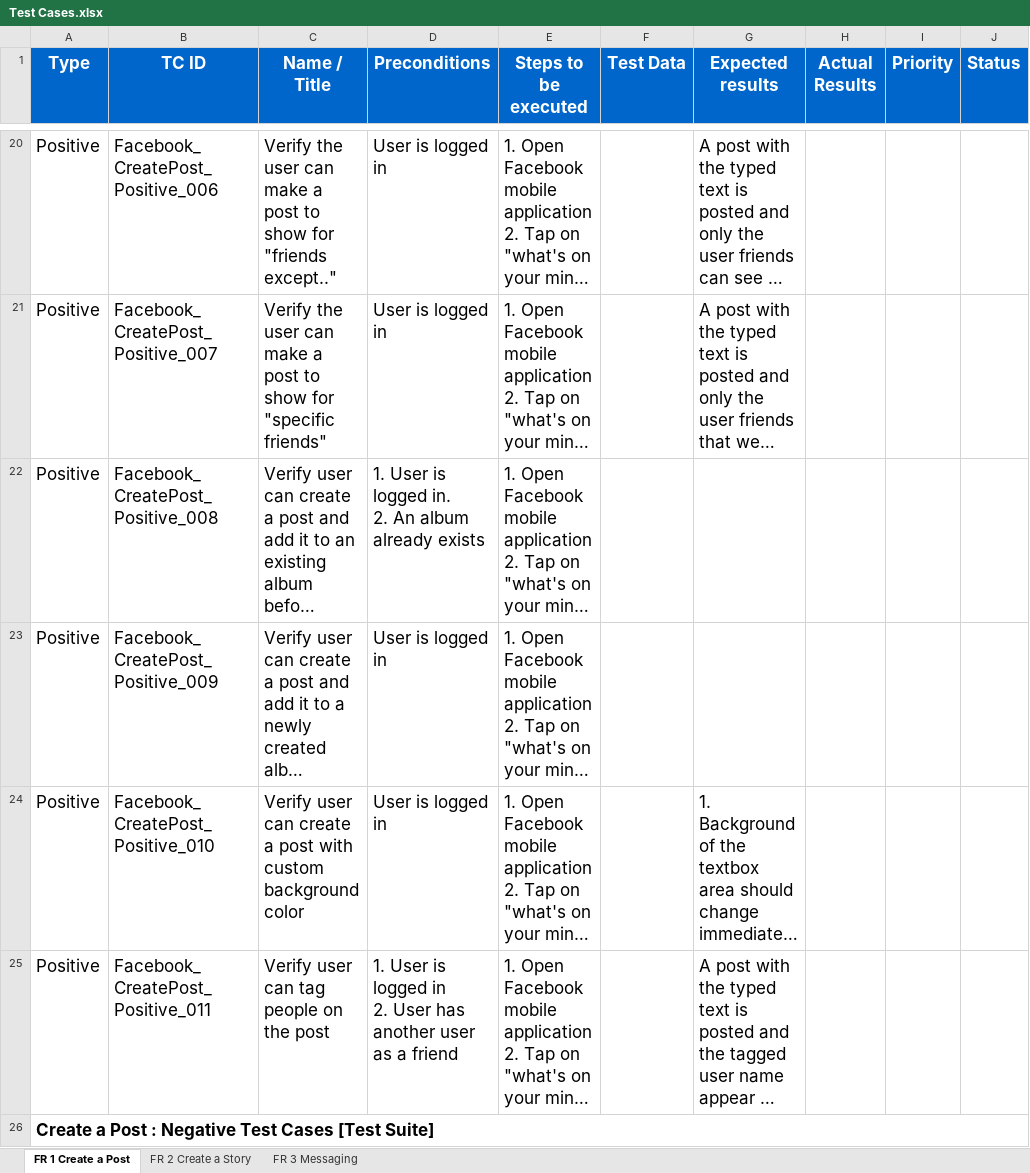
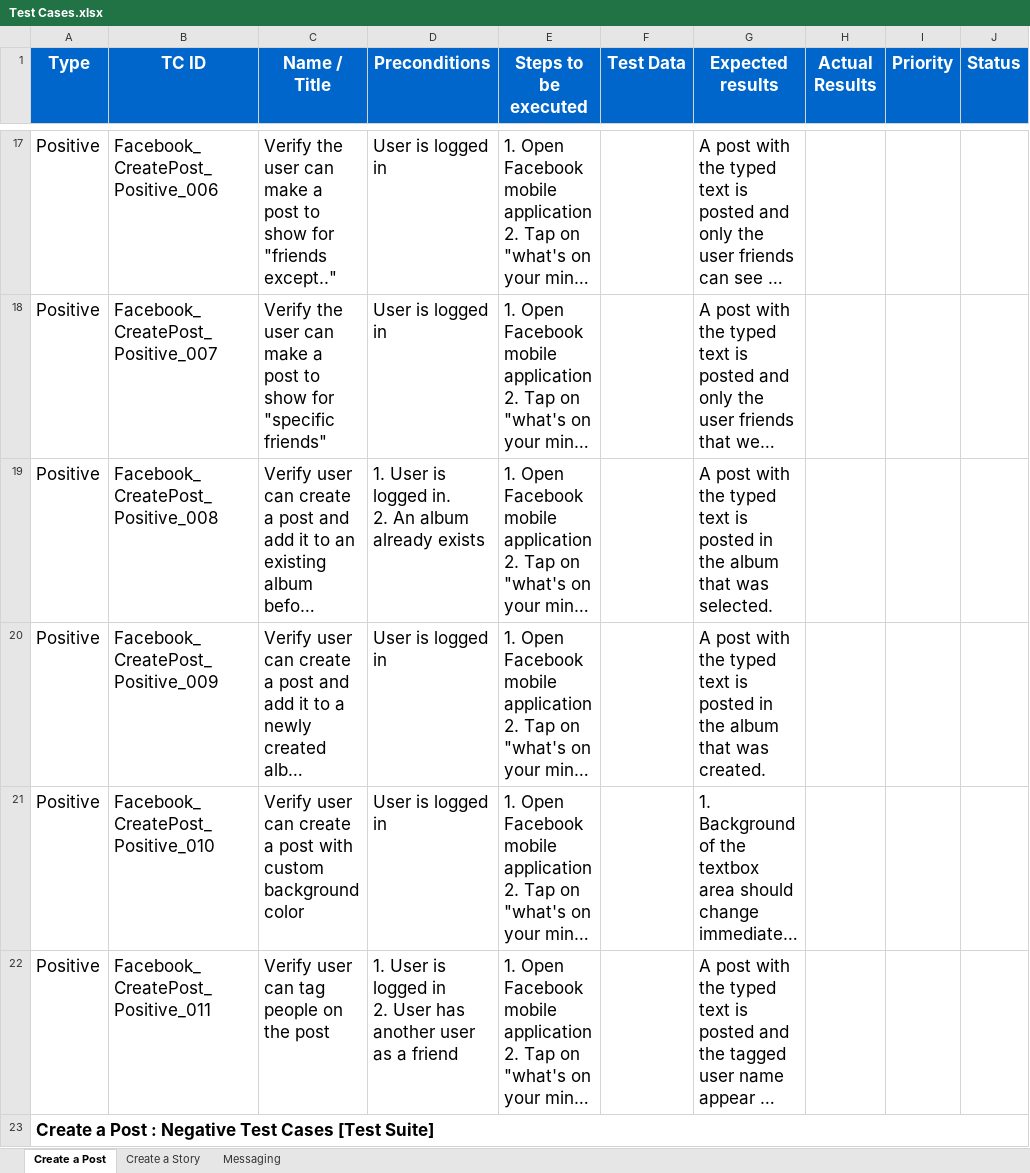
Before and after one commit to KhaledTaherRepos/Facebook-Mobile-App-Testing, an Excel workbook: Test Cases.xlsx, sheet Create a Post, drawn as a sheet; only a part is shown, gaps mark what is left out; long unchanged cells end in …; values as stored, in another font and other column widths than the file's, no borders; addresses are those after the commit; the diff covers the shown part only; the diff names each change by its address in the sheet, - before the commit and + after, or states it on an @@ line.

```diff
--- a/Test Cases.xlsx (sheet Create a Post)
+++ b/Test Cases.xlsx (sheet Create a Post)
-sheet tab: FR 1 Create a Post
+sheet tab: Create a Post
-sheet tab: FR 2 Create a Story
+sheet tab: Create a Story
-sheet tab: FR 3 Messaging
+sheet tab: Messaging
-G19 (Expected results): (empty)
+G19 (Expected results): A post with the typed text is posted in the album that was selected.
-G20 (Expected results): (empty)
+G20 (Expected results): A post with the typed text is posted in the album that was created.
```
Also changed, not shown: 10 removed rows and 15 edited cells elsewhere in this sheet, sheet Create a Story, hidden cells.
